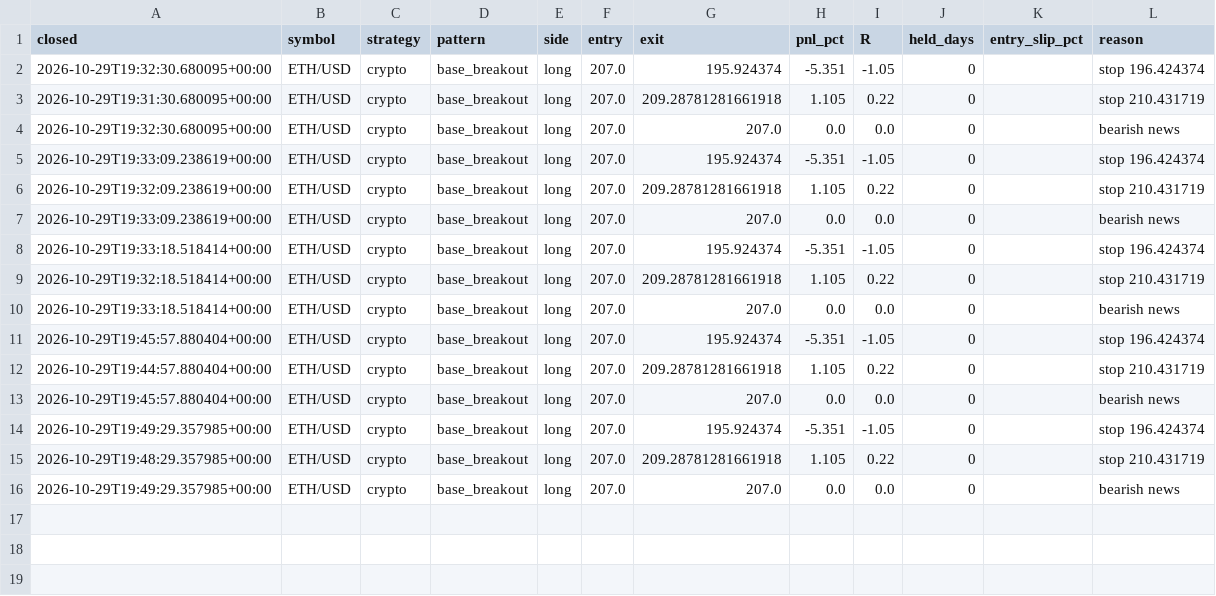
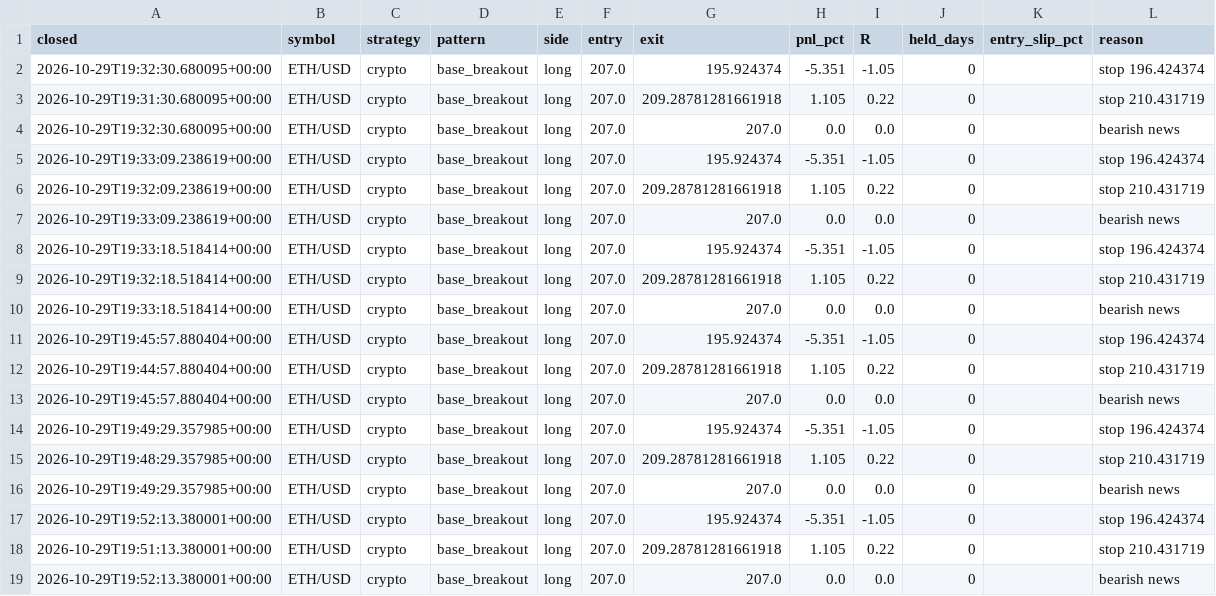
Before and after one commit to orico2007/newsbot, a CSV file: data/trades.csv, drawn as a sheet.

```diff
--- a/data/trades.csv
+++ b/data/trades.csv
@@ -16 +16,4 @@ closed,symbol,strategy,pattern,side,entry,exit,pnl_pct,R,held_days,entry_slip_pc
 2026-10-29T19:49:29.357985+00:00,ETH/USD,crypto,base_breakout,long,207.0,207.0,0.0,0.0,0,,bearish news
+2026-10-29T19:52:13.380001+00:00,ETH/USD,crypto,base_breakout,long,207.0,195.924374,-5.351,-1.05,0,,stop 196.424374
+2026-10-29T19:51:13.380001+00:00,ETH/USD,crypto,base_breakout,long,207.0,209.28781281661918,1.105,0.22,0,,stop 210.431719
+2026-10-29T19:52:13.380001+00:00,ETH/USD,crypto,base_breakout,long,207.0,207.0,0.0,0.0,0,,bearish news
```
Also changed, not shown: 3 other files.
